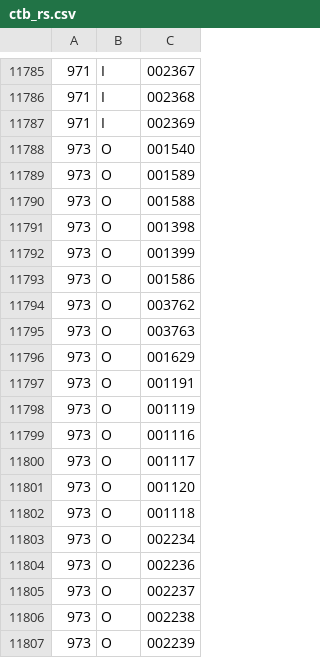
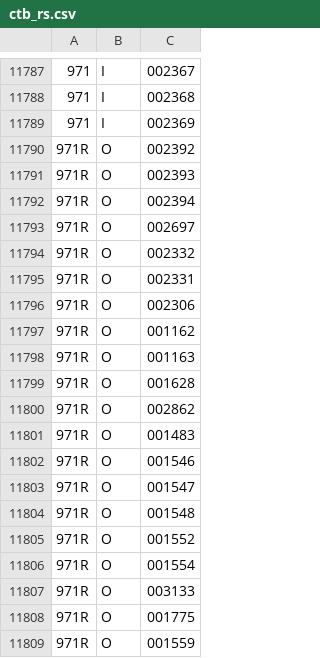
Before and after one commit to emils288/kmb-ctb-data, a CSV file: ctb_rs.csv, drawn as a sheet; only a part is shown, gaps mark what is left out; the shorter side is filled out with more unchanged rows; the diff covers the shown part only.

Commit message:
NAS Auto Sync: ctb_rs.csv

```diff
--- a/ctb_rs.csv
+++ b/ctb_rs.csv
@@ -11787 +11789,21 @@
 971,I,002369
+971R,O,002392
+971R,O,002393
+971R,O,002394
+971R,O,002697
+971R,O,002332
+971R,O,002331
+971R,O,002306
+971R,O,001162
+971R,O,001163
+971R,O,001628
+971R,O,002862
+971R,O,001483
+971R,O,001546
+971R,O,001547
+971R,O,001548
+971R,O,001552
+971R,O,001554
+971R,O,003133
+971R,O,001775
+971R,O,001559
```
Also changed, not shown: 18 added rows and 5 removed rows elsewhere in this file.
